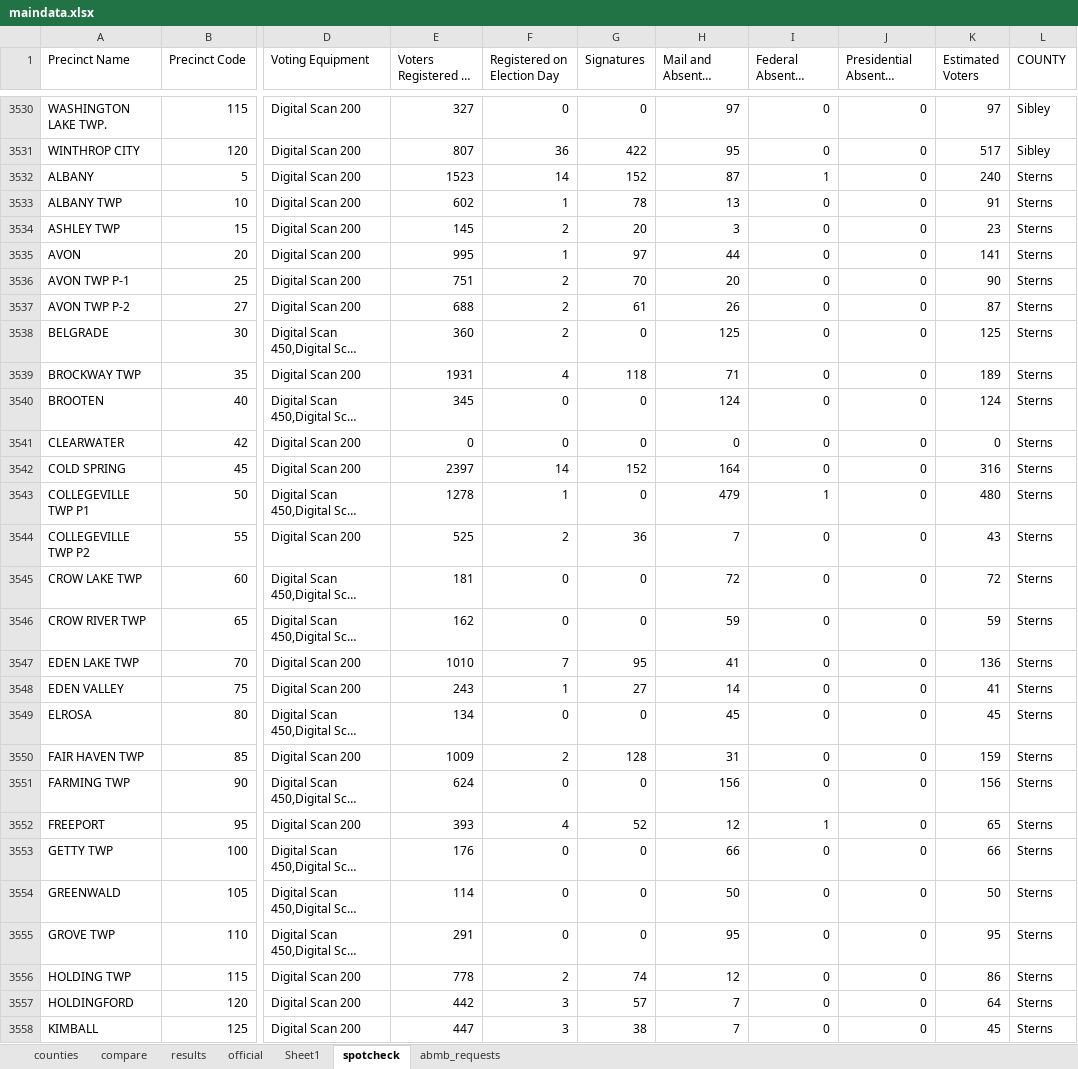
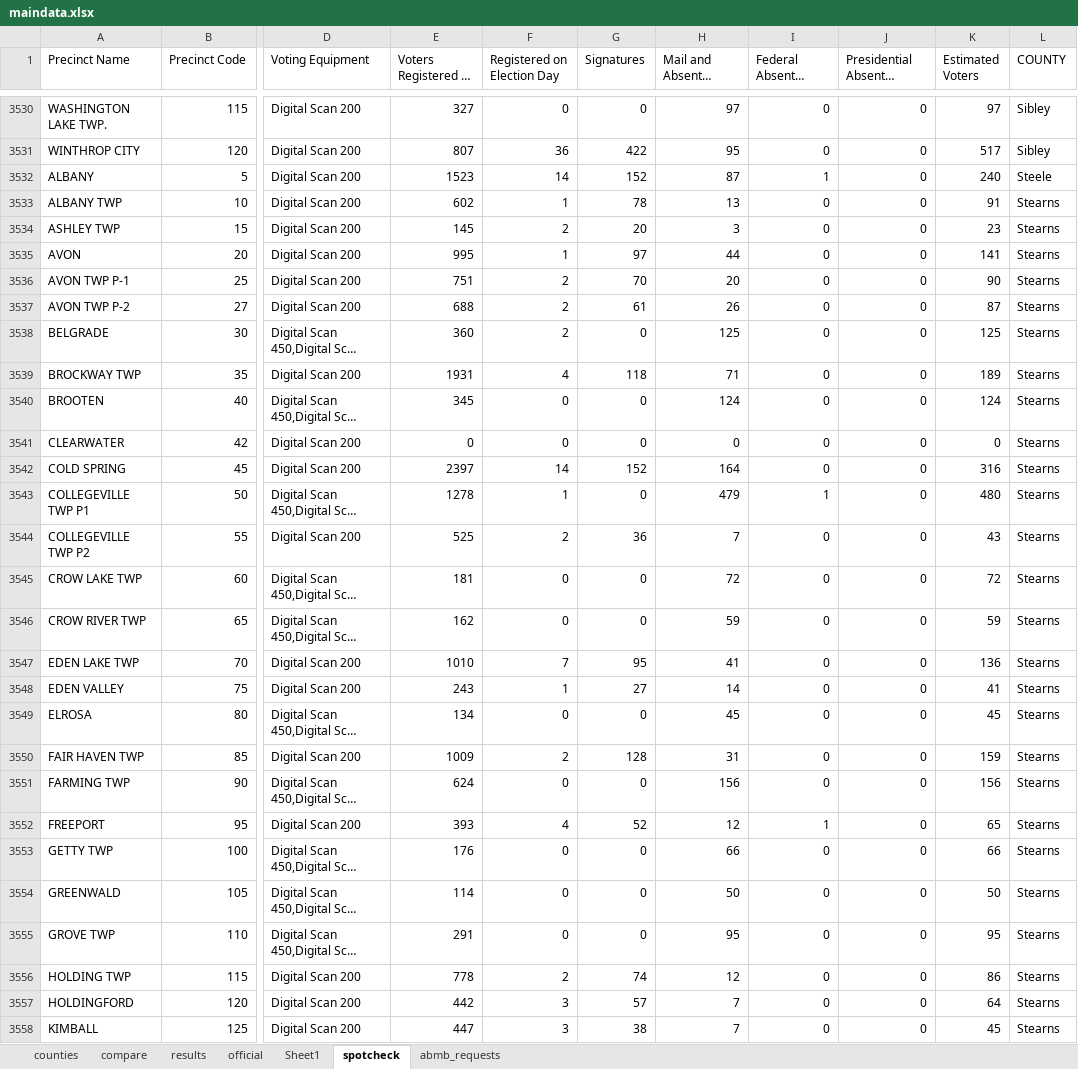
Before and after one commit to jeffhargarten/20200811-mailvote, an Excel workbook: sources/data/maindata.xlsx, sheet spotcheck, drawn as a sheet; only a part is shown, gaps mark what is left out; long unchanged cells end in …; values as stored, in another font and other column widths than the file's, no borders; the diff covers the shown part only; the diff names each change by its address in the sheet, - before the commit and + after, or states it on an @@ line.

```diff
--- a/sources/data/maindata.xlsx (sheet spotcheck)
+++ b/sources/data/maindata.xlsx (sheet spotcheck)
-L3532 (COUNTY): Sterns
+L3532 (COUNTY): Steele
-L3533:L3558 (COUNTY): Sterns
+L3533:L3558 (COUNTY): Stearns
```
Also changed, not shown: 71 edited cells elsewhere in this sheet, sheet Sheet1, sheet official, sheet compare, formulas that keep their value, 3 other files.
